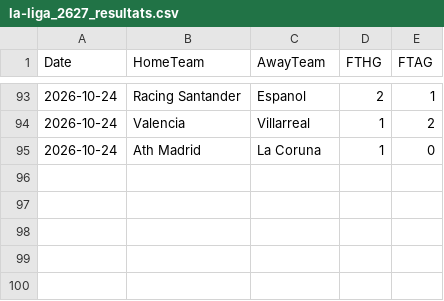
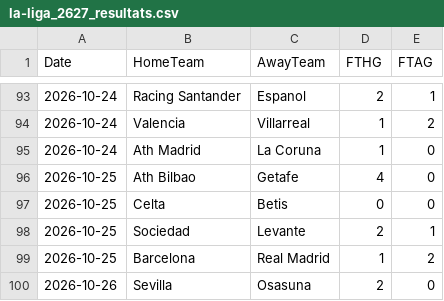
Before and after one commit to monstrekml/pronostics-app, a CSV file: data/foot/openfootball/la-liga_2627_resultats.csv, drawn as a sheet; only a part is shown, gaps mark what is left out.

```diff
--- a/data/foot/openfootball/la-liga_2627_resultats.csv
+++ b/data/foot/openfootball/la-liga_2627_resultats.csv
@@ -95 +95,6 @@ Date,HomeTeam,AwayTeam,FTHG,FTAG
 2026-10-24,Ath Madrid,La Coruna,1,0
+2026-10-25,Ath Bilbao,Getafe,4,0
+2026-10-25,Celta,Betis,0,0
+2026-10-25,Sociedad,Levante,2,1
+2026-10-25,Barcelona,Real Madrid,1,2
+2026-10-26,Sevilla,Osasuna,2,0
```
Also changed, not shown: data/cotes/cotes.csv, data/nba/espn_matchs.csv, 1 other file.
